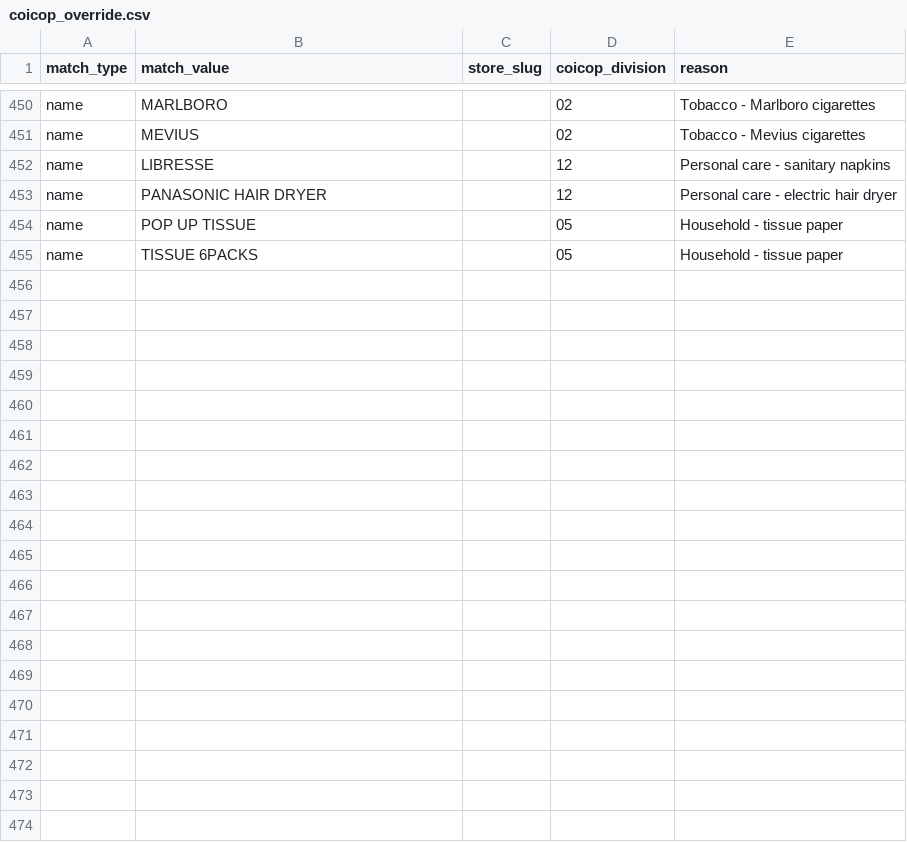
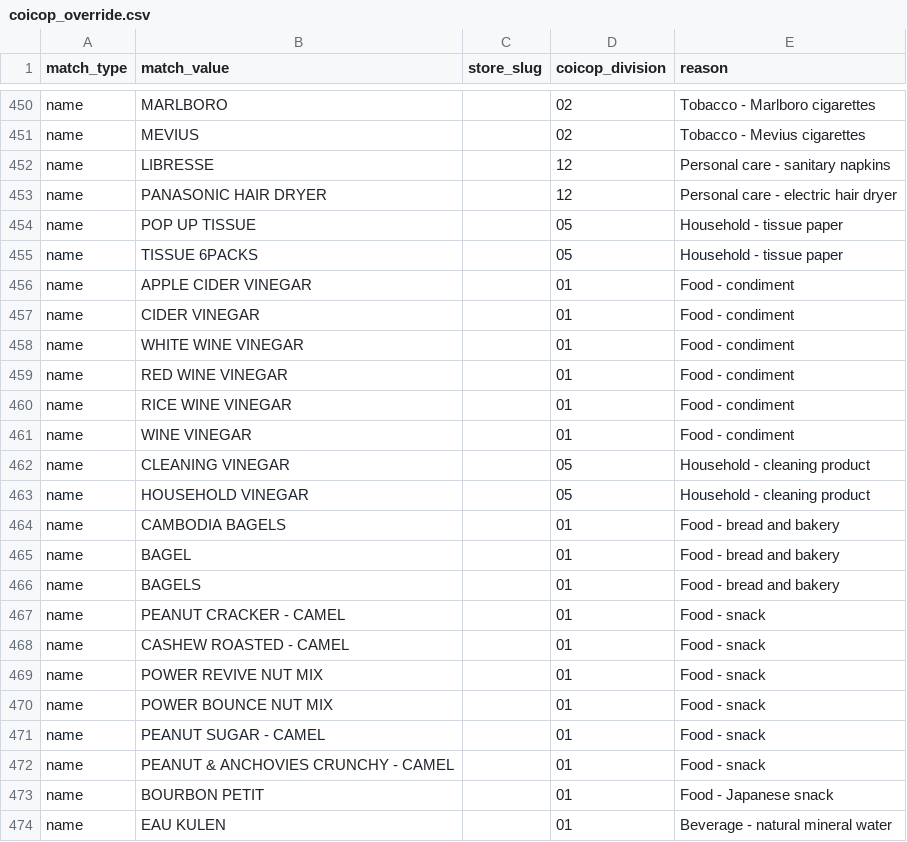
Before and after one commit to Korngmeng-Taing/Cambodia-cpi-pipeline, a CSV file: dbt/seeds/coicop_override.csv, drawn as a sheet; only a part is shown, gaps mark what is left out; the diff covers the shown part only.

Commit message:
fix(tests): fix all dbt test failures and Gold CPI KeyError
- Fix test_traps: add canonical_name-based exclusions for IPHONE, LAUNDRY DETERGENT, TOOTHPASTE, DISHWASHING LIQUID; add GREEN ONION SLICER exception
- Fix test_coicop_code_format: format validation
- Fix test_unit_math: exclude pack_qty=0 rows causing division by zero
- Fix cpi_calculator.py: drop today_* columns from new_items before concat to prevent _x/_y merge suffixes
- Remove broken pgvector unit tests (USER-DEFINED cast limitation)
- Add reclassify_canonical_items.py: dishwashing_liquid_rule for palmolive items
- Update check_51_traps.py with canonical_name join and exclusions
- Add classify_local.py, classify_catalog_gemini.py, classify_new_items_gemini.py

```diff
--- a/dbt/seeds/coicop_override.csv
+++ b/dbt/seeds/coicop_override.csv
@@ -455 +455,20 @@ name,POP UP TISSUE,,05,Household - tissue paper
 name,TISSUE 6PACKS,,05,Household - tissue paper
+name,APPLE CIDER VINEGAR,,01,Food - condiment
+name,CIDER VINEGAR,,01,Food - condiment
+name,WHITE WINE VINEGAR,,01,Food - condiment
+name,RED WINE VINEGAR,,01,Food - condiment
+name,RICE WINE VINEGAR,,01,Food - condiment
+name,WINE VINEGAR,,01,Food - condiment
+name,CLEANING VINEGAR,,05,Household - cleaning product
+name,HOUSEHOLD VINEGAR,,05,Household - cleaning product
+name,CAMBODIA BAGELS,,01,Food - bread and bakery
+name,BAGEL,,01,Food - bread and bakery
+name,BAGELS,,01,Food - bread and bakery
+name,PEANUT CRACKER - CAMEL,,01,Food - snack
+name,CASHEW ROASTED - CAMEL,,01,Food - snack
+name,POWER REVIVE NUT MIX,,01,Food - snack
+name,POWER BOUNCE NUT MIX,,01,Food - snack
+name,PEANUT SUGAR - CAMEL,,01,Food - snack
+name,PEANUT & ANCHOVIES CRUNCHY - CAMEL,,01,Food - snack
+name,BOURBON PETIT,,01,Food - Japanese snack
+name,EAU KULEN,,01,Beverage - natural mineral water
```
Also changed, not shown: 13 added rows elsewhere in this file, dbt/seeds/coicop_text_rules.csv, 15 other files.
